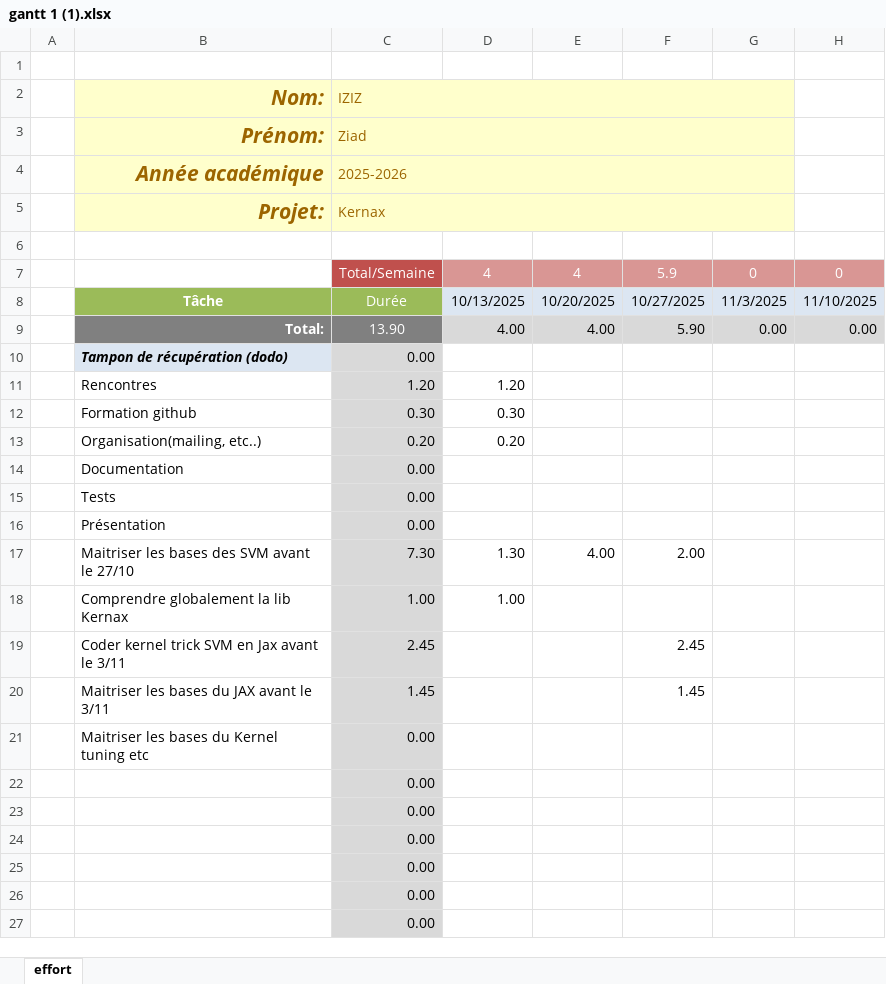
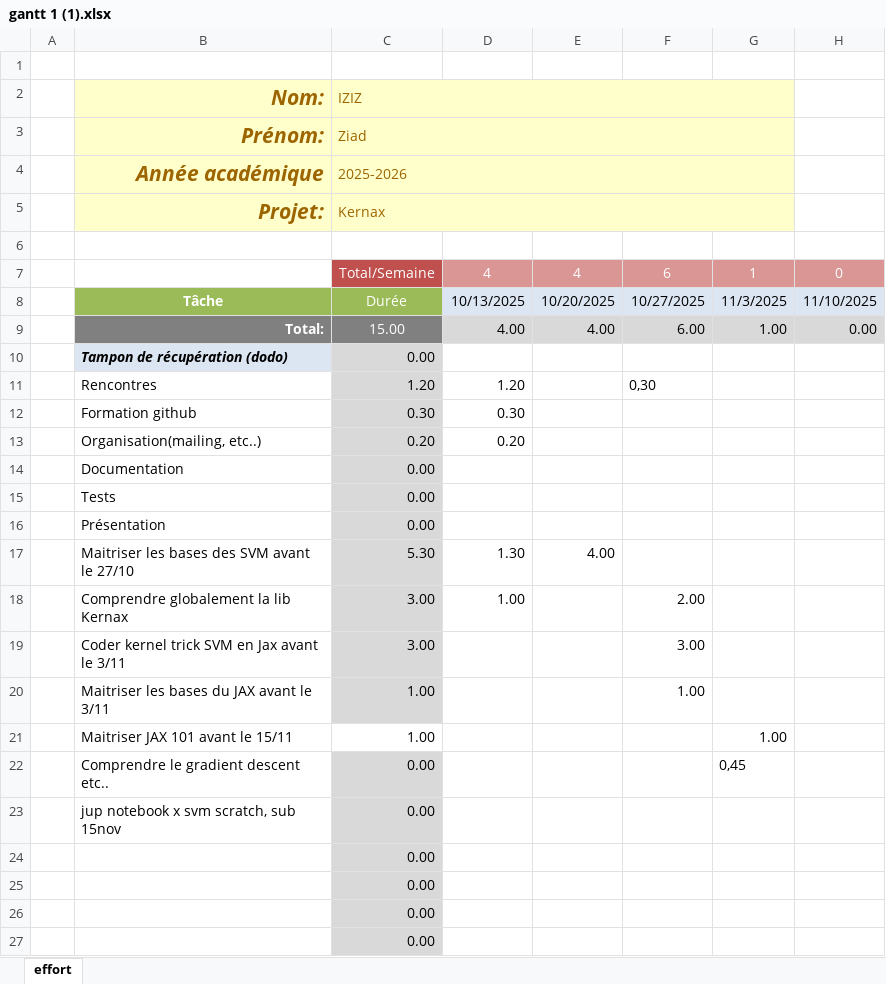
Before and after one commit to stupormundi3/KernaxTest, an Excel workbook: planning/gantt 1 (1).xlsx, sheet effort, drawn as a sheet; only a part is shown; values as stored, in another font and other column widths than the file's, no borders; conditional formats not drawn; removed rows and columns are numbered as before the commit, all else as after; rows hold the shown columns only; the diff names each change by its address in the sheet, - before the commit and + after, or states it on an @@ line.

Commit message:
Gantt

```diff
--- a/planning/gantt 1 (1).xlsx (sheet effort)
+++ b/planning/gantt 1 (1).xlsx (sheet effort)
-F7: 5.9
+F7: 6
-G7: 0
+G7: 1
-C9 (IZIZ): 13.90
+C9 (IZIZ): 15.00
-F9: 5.90
+F9: 6.00
-G9: 0.00
+G9: 1.00
-F11: (empty)
+F11: 0,30
-C17 (IZIZ): 7.30
+C17 (IZIZ): 5.30
-F17: 2.00
+F17: (empty)
-C18 (IZIZ): 1.00
+C18 (IZIZ): 3.00
-F18: (empty)
+F18: 2.00
-row 19:  | Coder kernel trick SVM en Jax avant le 3/11 | 2.45 |  |  | 2.45
-row 20:  | Maitriser les bases du JAX avant le 3/11 | 1.45 |  |  | 1.45
+row 19:  | Coder kernel trick SVM en Jax avant le 3/11 | 3.00 |  |  | 3.00
+row 20:  | Maitriser les bases du JAX avant le 3/11 | 1.00 |  |  | 1.00
+row 21:  | Maitriser JAX 101 avant le 15/11 | 1.00 |  |  |  | 1.00
+row 22:  | Comprendre le gradient descent etc.. | 0.00 |  |  |  | 0,45
-B23 (Nom:): Maitriser les bases du Kernel tuning etc
+B23 (Nom:): jup notebook x svm scratch, sub 15nov
-row 22:  |  | 0.00
-row 23:  |  | 0.00
```
Also changed, not shown: formulas that keep their value.
